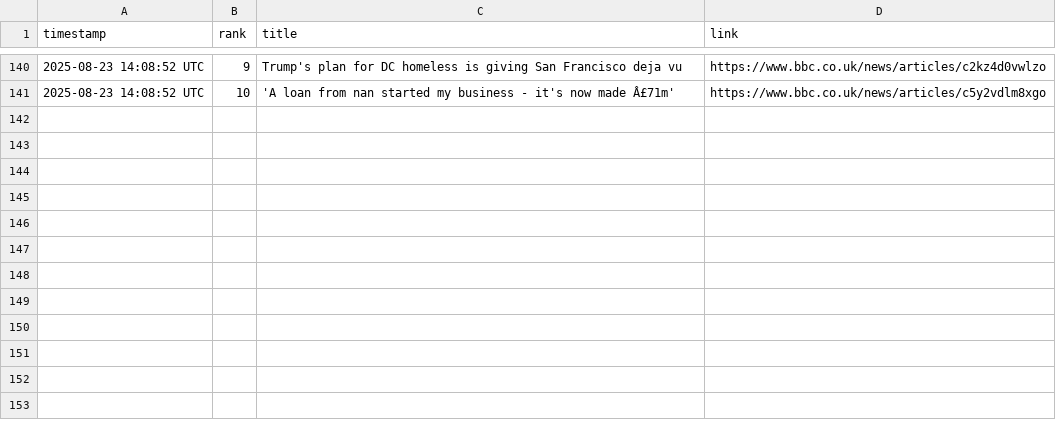
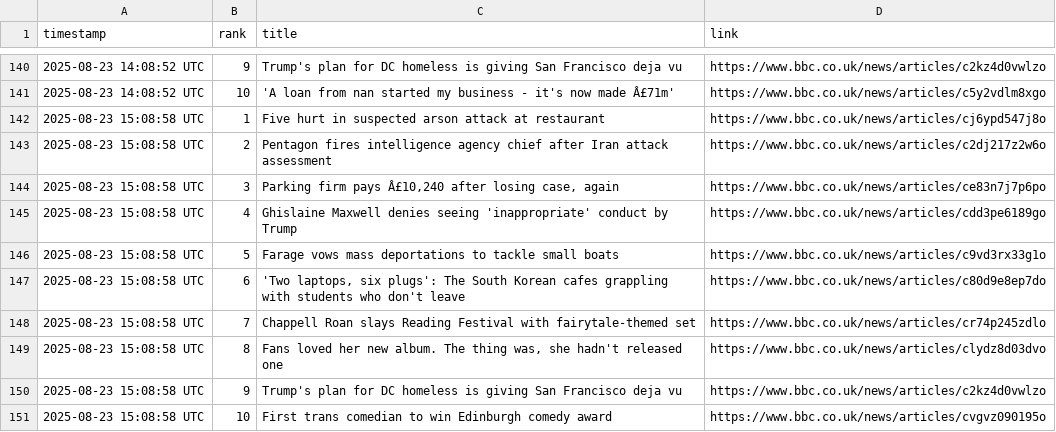
Before and after one commit to alastairherd/bbc_news_logger, a CSV file: data/bbc_most_read_2025-08-23.csv, drawn as a sheet; only a part is shown, gaps mark what is left out.

```diff
--- a/data/bbc_most_read_2025-08-23.csv
+++ b/data/bbc_most_read_2025-08-23.csv
@@ -141 +141,11 @@ timestamp,rank,title,link
 2025-08-23 14:08:52 UTC,10,'A loan from nan started my business - it's now made Â£71m',https://www.bbc.co.uk/news/articles/c5y2vdlm8xgo
+2025-08-23 15:08:58 UTC,1,Five hurt in suspected arson attack at restaurant,https://www.bbc.co.uk/news/articles/cj6ypd547j8o
+2025-08-23 15:08:58 UTC,2,Pentagon fires intelligence agency chief after Iran attack assessment,https://www.bbc.co.uk/news/articles/c2dj217z2w6o
+2025-08-23 15:08:58 UTC,3,"Parking firm pays Â£10,240 after losing case, again",https://www.bbc.co.uk/news/articles/ce83n7j7p6po
+2025-08-23 15:08:58 UTC,4,Ghislaine Maxwell denies seeing 'inappropriate' conduct by Trump,https://www.bbc.co.uk/news/articles/cdd3pe6189go
+2025-08-23 15:08:58 UTC,5,Farage vows mass deportations to tackle small boats,https://www.bbc.co.uk/news/articles/c9vd3rx33g1o
+2025-08-23 15:08:58 UTC,6,"'Two laptops, six plugs': The South Korean cafes grappling with students who don't leave",https://www.bbc.co.uk/news/articles/c80d9e8ep7do
+2025-08-23 15:08:58 UTC,7,Chappell Roan slays Reading Festival with fairytale-themed set,https://www.bbc.co.uk/news/articles/cr74p245zdlo
+2025-08-23 15:08:58 UTC,8,"Fans loved her new album. The thing was, she hadn't released one",https://www.bbc.co.uk/news/articles/clydz8d03dvo
+2025-08-23 15:08:58 UTC,9,Trump's plan for DC homeless is giving San Francisco deja vu,https://www.bbc.co.uk/news/articles/c2kz4d0vwlzo
+2025-08-23 15:08:58 UTC,10,First trans comedian to win Edinburgh comedy award,https://www.bbc.co.uk/news/articles/cvgvz090195o
```
Also changed, not shown: data/bbc_front_page_promos_2025-08-23.csv.
